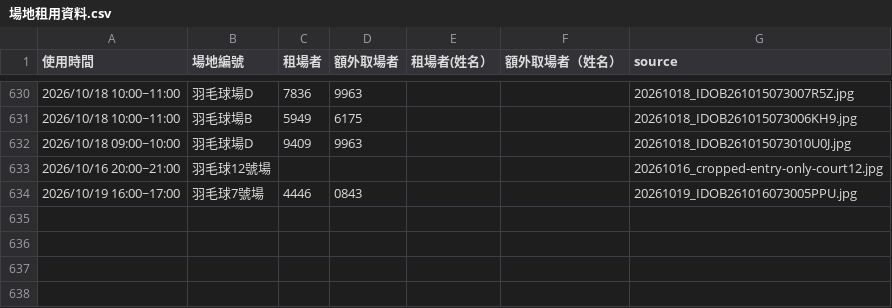
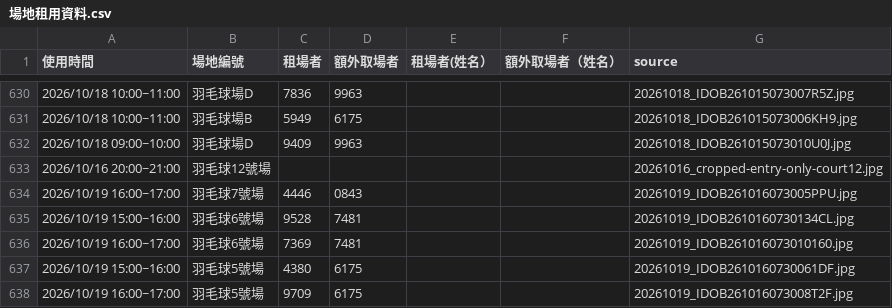
Before and after one commit to adidasracket-Lao/sports-court-booking, a CSV file: 場地租用資料.csv, drawn as a sheet; only a part is shown, gaps mark what is left out.

```diff
--- a/場地租用資料.csv
+++ b/場地租用資料.csv
@@ -634 +634,5 @@
 2026/10/19 16:00~17:00,羽毛球7號場,4446,0843,,,20261019_IDOB261016073005PPU.jpg
+2026/10/19 15:00~16:00,羽毛球6號場,9528,7481,,,20261019_IDOB2610160730134CL.jpg
+2026/10/19 16:00~17:00,羽毛球6號場,7369,7481,,,20261019_IDOB261016073010160.jpg
+2026/10/19 15:00~16:00,羽毛球5號場,4380,6175,,,20261019_IDOB2610160730061DF.jpg
+2026/10/19 16:00~17:00,羽毛球5號場,9709,6175,,,20261019_IDOB261016073008T2F.jpg
```
Also changed, not shown: 5 other files.
